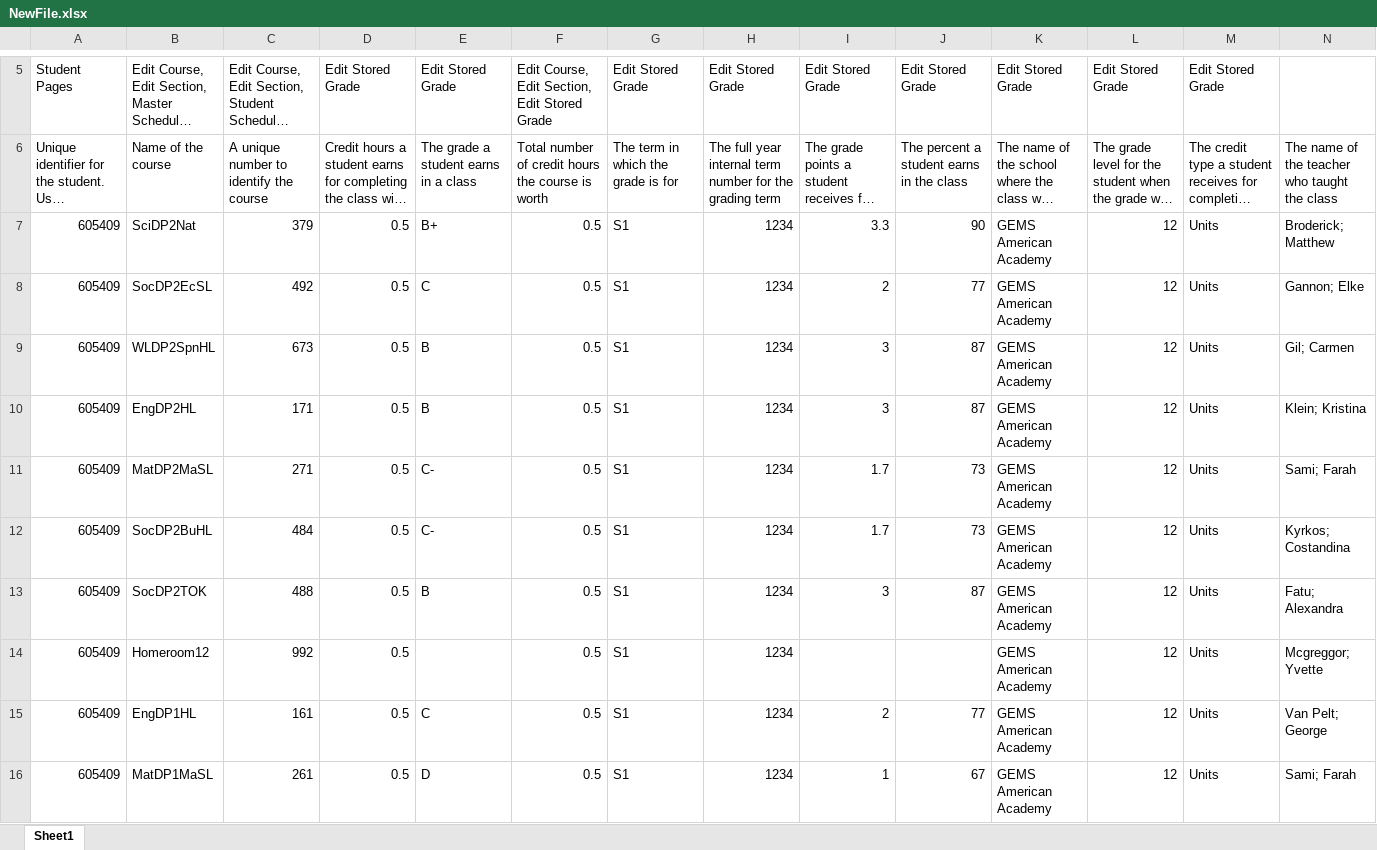
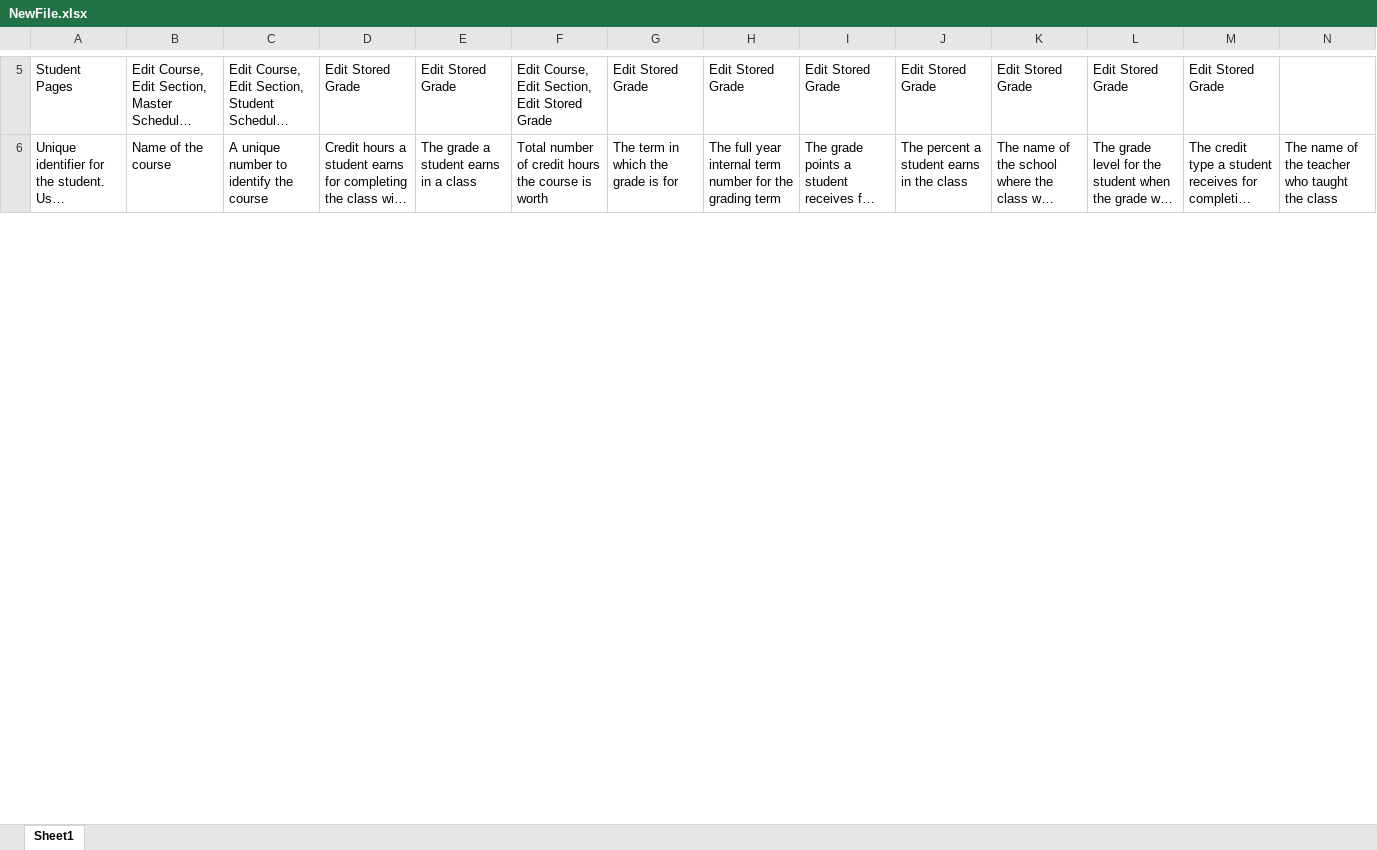
Before and after one commit to Liveo123/studentDBImport, an Excel workbook: NewFile.xlsx, sheet Sheet1, drawn as a sheet; only a part is shown, gaps mark what is left out; long unchanged cells end in …; values as stored, in another font and other column widths than the file's, no borders; removed rows and columns are numbered as before the commit, all else as after; rows hold the shown columns only; the diff covers the shown part only; the diff names each change by its address in the sheet, - before the commit and + after, or states it on an @@ line.

```diff
--- a/NewFile.xlsx (sheet Sheet1)
+++ b/NewFile.xlsx (sheet Sheet1)
-row 7: 605409 | SciDP2Nat | 379 | 0.5 | B+ | 0.5 | S1 | 1234 | 3.3 | 90 | GEMS American Academy | 12 | Units | Broderick; Matthew
-row 8: 605409 | SocDP2EcSL | 492 | 0.5 | C | 0.5 | S1 | 1234 | 2 | 77 | GEMS American Academy | 12 | Units | Gannon; Elke
-row 9: 605409 | WLDP2SpnHL | 673 | 0.5 | B | 0.5 | S1 | 1234 | 3 | 87 | GEMS American Academy | 12 | Units | Gil; Carmen
-row 10: 605409 | EngDP2HL | 171 | 0.5 | B | 0.5 | S1 | 1234 | 3 | 87 | GEMS American Academy | 12 | Units | Klein; Kristina
-row 11: 605409 | MatDP2MaSL | 271 | 0.5 | C- | 0.5 | S1 | 1234 | 1.7 | 73 | GEMS American Academy | 12 | Units | Sami; Farah
-row 12: 605409 | SocDP2BuHL | 484 | 0.5 | C- | 0.5 | S1 | 1234 | 1.7 | 73 | GEMS American Academy | 12 | Units | Kyrkos; Costandina
-row 13: 605409 | SocDP2TOK | 488 | 0.5 | B | 0.5 | S1 | 1234 | 3 | 87 | GEMS American Academy | 12 | Units | Fatu; Alexandra
-row 14: 605409 | Homeroom12 | 992 | 0.5 |  | 0.5 | S1 | 1234 |  |  | GEMS American Academy | 12 | Units | Mcgreggor; Yvette
-row 15: 605409 | EngDP1HL | 161 | 0.5 | C | 0.5 | S1 | 1234 | 2 | 77 | GEMS American Academy | 12 | Units | Van Pelt; George
-row 16: 605409 | MatDP1MaSL | 261 | 0.5 | D | 0.5 | S1 | 1234 | 1 | 67 | GEMS American Academy | 12 | Units | Sami; Farah
```
Also changed, not shown: 3 added rows, 47 removed rows and 32 edited cells elsewhere in this sheet, 2 other files.
